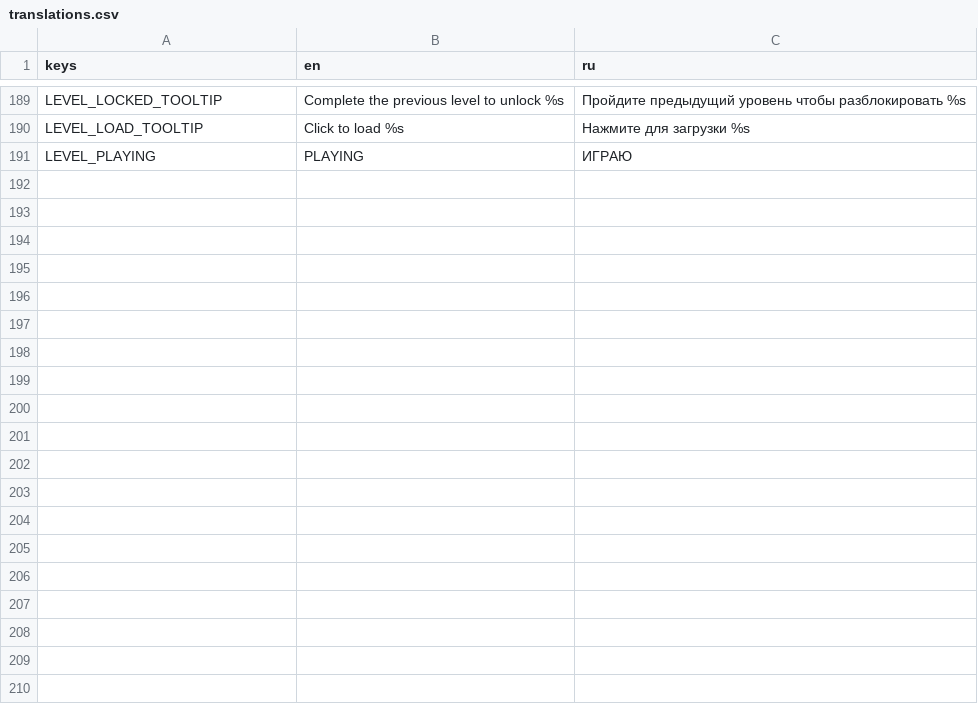
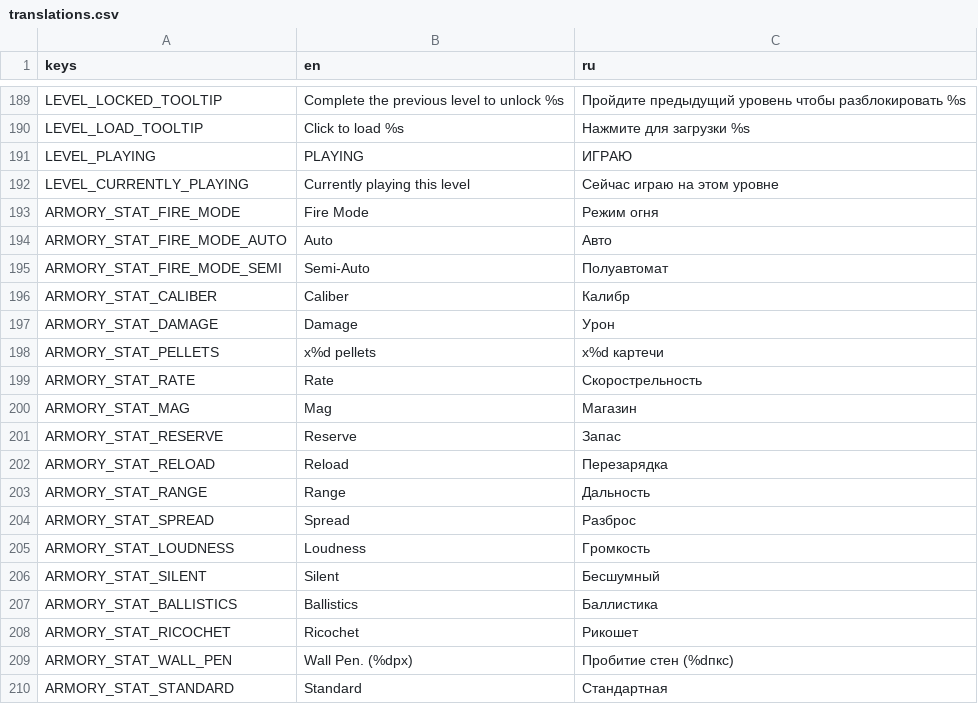
Before and after one commit to Jhon-Crow/godot-topdown-MVP, a CSV file: resources/translations/translations.csv, drawn as a sheet; only a part is shown, gaps mark what is left out; the diff covers the shown part only.

```diff
--- a/resources/translations/translations.csv
+++ b/resources/translations/translations.csv
@@ -191 +191,20 @@ LEVEL_LOAD_TOOLTIP,Click to load %s,Нажмите для загрузки %s
 LEVEL_PLAYING,PLAYING,ИГРАЮ
+LEVEL_CURRENTLY_PLAYING,Currently playing this level,Сейчас играю на этом уровне
+ARMORY_STAT_FIRE_MODE,Fire Mode,Режим огня
+ARMORY_STAT_FIRE_MODE_AUTO,Auto,Авто
+ARMORY_STAT_FIRE_MODE_SEMI,Semi-Auto,Полуавтомат
+ARMORY_STAT_CALIBER,Caliber,Калибр
+ARMORY_STAT_DAMAGE,Damage,Урон
+ARMORY_STAT_PELLETS,x%d pellets,x%d картечи
+ARMORY_STAT_RATE,Rate,Скорострельность
+ARMORY_STAT_MAG,Mag,Магазин
+ARMORY_STAT_RESERVE,Reserve,Запас
+ARMORY_STAT_RELOAD,Reload,Перезарядка
+ARMORY_STAT_RANGE,Range,Дальность
+ARMORY_STAT_SPREAD,Spread,Разброс
+ARMORY_STAT_LOUDNESS,Loudness,Громкость
+ARMORY_STAT_SILENT,Silent,Бесшумный
+ARMORY_STAT_BALLISTICS,Ballistics,Баллистика
+ARMORY_STAT_RICOCHET,Ricochet,Рикошет
+ARMORY_STAT_WALL_PEN,Wall Pen. (%dpx),Пробитие стен (%dпкс)
+ARMORY_STAT_STANDARD,Standard,Стандартная
```
Also changed, not shown: 35 added rows and 9 edited cells elsewhere in this file, 7 other files.
